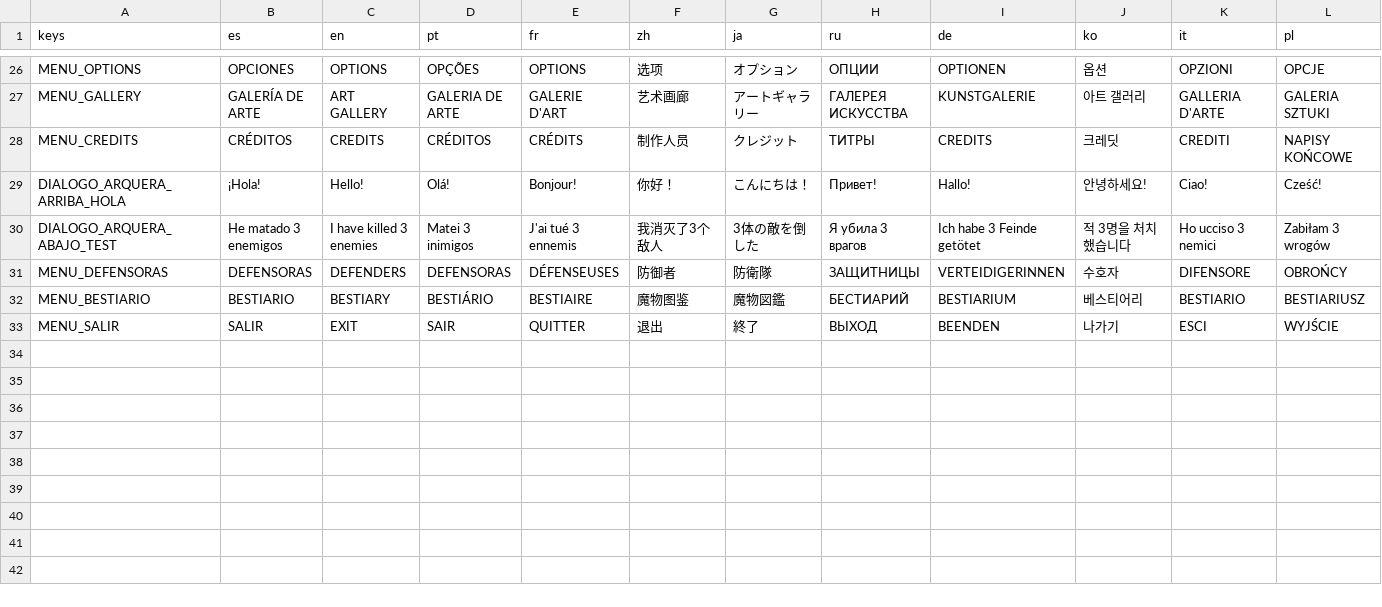
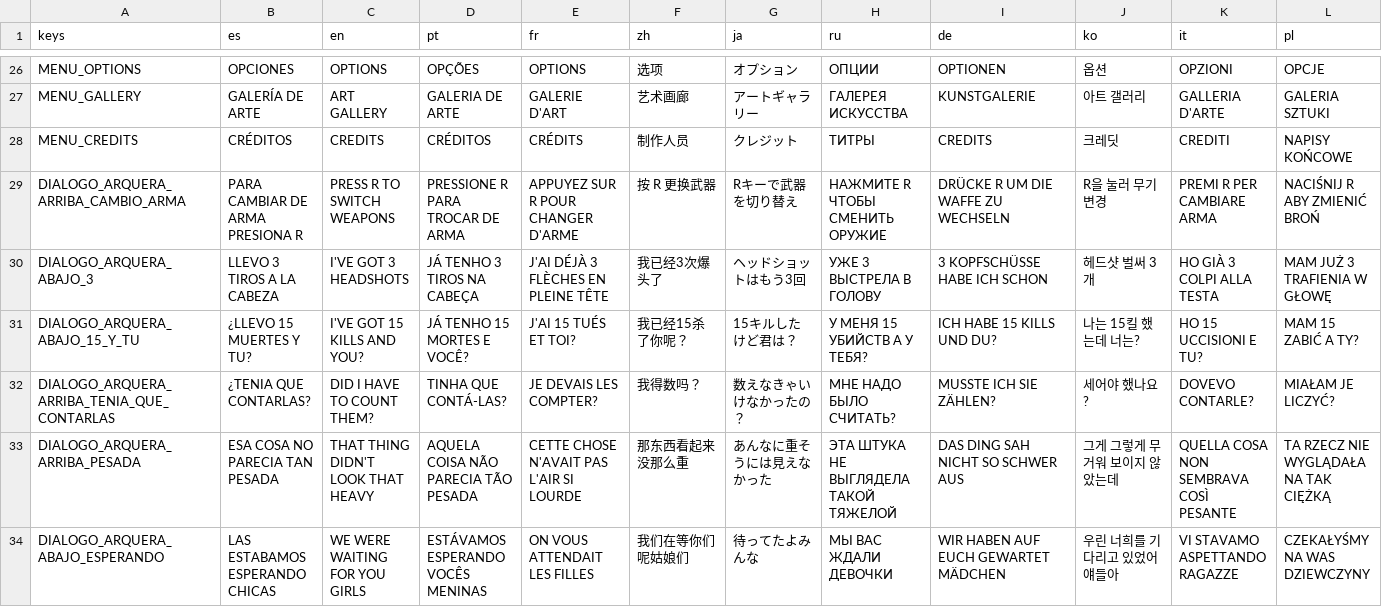
Before and after one commit to criismoraD/Juego_godot, a CSV file: Translations/translations.csv, drawn as a sheet; only a part is shown, gaps mark what is left out; removed rows and columns are numbered as before the commit, all else as after; rows hold the shown columns only; the diff names each change by its address in the sheet, - before the commit and + after, or states it on an @@ line.

Commit message:
chore: sincronizar cambios locales (NIVEL01, Woodmetal_piso, audios TEST_, imports)
- NIVEL01.tscn/gd con instancias Woodmetal_piso
- Ambiente_Woodmetal_Piso y TEST_ audios/imagenes
- Actualizacion masiva de .import y traducciones

```diff
--- a/Translations/translations.csv
+++ b/Translations/translations.csv
-row 29: DIALOGO_ARQUERA_ARRIBA_HOLA | ¡Hola! | Hello! | Olá! | Bonjour! | 你好！ | こんにちは！ | Привет! | Hallo! | 안녕하세요! | Ciao! | Cześć!
-row 30: DIALOGO_ARQUERA_ABAJO_TEST | He matado 3 enemigos | I have killed 3 enemies | Matei 3 inimigos | J'ai tué 3 ennemis | 我消灭了3个敌人 | 3体の敵を倒した | Я убила 3 врагов | Ich habe 3 Feinde getötet | 적 3명을 처치했습니다 | Ho ucciso 3 nemici | Zabiłam 3 wrogów
-row 31: MENU_DEFENSORAS | DEFENSORAS | DEFENDERS | DEFENSORAS | DÉFENSEUSES | 防御者 | 防衛隊 | ЗАЩИТНИЦЫ | VERTEIDIGERINNEN | 수호자 | DIFENSORE | OBROŃCY
-row 32: MENU_BESTIARIO | BESTIARIO | BESTIARY | BESTIÁRIO | BESTIAIRE | 魔物图鉴 | 魔物図鑑 | БЕСТИАРИЙ | BESTIARIUM | 베스티어리 | BESTIARIO | BESTIARIUSZ
-row 33: MENU_SALIR | SALIR | EXIT | SAIR | QUITTER | 退出 | 終了 | ВЫХОД | BEENDEN | 나가기 | ESCI | WYJŚCIE
+row 29: DIALOGO_ARQUERA_ARRIBA_CAMBIO_ARMA | PARA CAMBIAR DE ARMA PRESIONA R | PRESS R TO SWITCH WEAPONS | PRESSIONE R PARA TROCAR DE ARMA | APPUYEZ SUR R POUR CHANGER D'ARME | 按 R 更换武器 | Rキーで武器を切り替え | НАЖМИТЕ R ЧТОБЫ СМЕНИТЬ ОРУЖИЕ | DRÜCKE R UM DIE WAFFE ZU WECHSELN | R을 눌러 무기 변경 | PREMI R PER CAMBIARE ARMA | NACIŚNIJ R ABY ZMIENIĆ BROŃ
+row 30: DIALOGO_ARQUERA_ABAJO_3 | LLEVO 3 TIROS A LA CABEZA | I'VE GOT 3 HEADSHOTS | JÁ TENHO 3 TIROS NA CABEÇA | J'AI DÉJÀ 3 FLÈCHES EN PLEINE TÊTE | 我已经3次爆头了 | ヘッドショットはもう3回 | УЖЕ 3 ВЫСТРЕЛА В ГОЛОВУ | 3 KOPFSCHÜSSE HABE ICH SCHON | 헤드샷 벌써 3개 | HO GIÀ 3 COLPI ALLA TESTA | MAM JUŻ 3 TRAFIENIA W GŁOWĘ
+row 31: DIALOGO_ARQUERA_ABAJO_15_Y_TU | ¿LLEVO 15 MUERTES Y TU? | I'VE GOT 15 KILLS AND YOU? | JÁ TENHO 15 MORTES E VOCÊ? | J'AI 15 TUÉS ET TOI? | 我已经15杀了你呢？ | 15キルしたけど君は？ | У МЕНЯ 15 УБИЙСТВ А У ТЕБЯ? | ICH HABE 15 KILLS UND DU? | 나는 15킬 했는데 너는? | HO 15 UCCISIONI E TU? | MAM 15 ZABIĆ A TY?
+row 32: DIALOGO_ARQUERA_ARRIBA_TENIA_QUE_CONTARLAS | ¿TENIA QUE CONTARLAS? | DID I HAVE TO COUNT THEM? | TINHA QUE CONTÁ-LAS? | JE DEVAIS LES COMPTER? | 我得数吗？ | 数えなきゃいけなかったの？ | МНЕ НАДО БЫЛО СЧИТАТЬ? | MUSSTE ICH SIE ZÄHLEN? | 세어야 했나요? | DOVEVO CONTARLE? | MIAŁAM JE LICZYĆ?
+row 33: DIALOGO_ARQUERA_ARRIBA_PESADA | ESA COSA NO PARECIA TAN PESADA | THAT THING DIDN'T LOOK THAT HEAVY | AQUELA COISA NÃO PARECIA TÃO PESADA | CETTE CHOSE N'AVAIT PAS L'AIR SI LOURDE | 那东西看起来没那么重 | あんなに重そうには見えなかった | ЭТА ШТУКА НЕ ВЫГЛЯДЕЛА ТАКОЙ ТЯЖЕЛОЙ | DAS DING SAH NICHT SO SCHWER AUS | 그게 그렇게 무거워 보이지 않았는데 | QUELLA COSA NON SEMBRAVA COSÌ PESANTE | TA RZECZ NIE WYGLĄDAŁA NA TAK CIĘŻKĄ
+row 34: DIALOGO_ARQUERA_ABAJO_ESPERANDO | LAS ESTABAMOS ESPERANDO CHICAS | WE WERE WAITING FOR YOU GIRLS | ESTÁVAMOS ESPERANDO VOCÊS MENINAS | ON VOUS ATTENDAIT LES FILLES | 我们在等你们呢姑娘们 | 待ってたよみんな | МЫ ВАС ЖДАЛИ ДЕВОЧКИ | WIR HABEN AUF EUCH GEWARTET MÄDCHEN | 우린 너희를 기다리고 있었어 얘들아 | VI STAVAMO ASPETTANDO RAGAZZE | CZEKAŁYŚMY NA WAS DZIEWCZYNY
```
Also changed, not shown: 47 other files.
